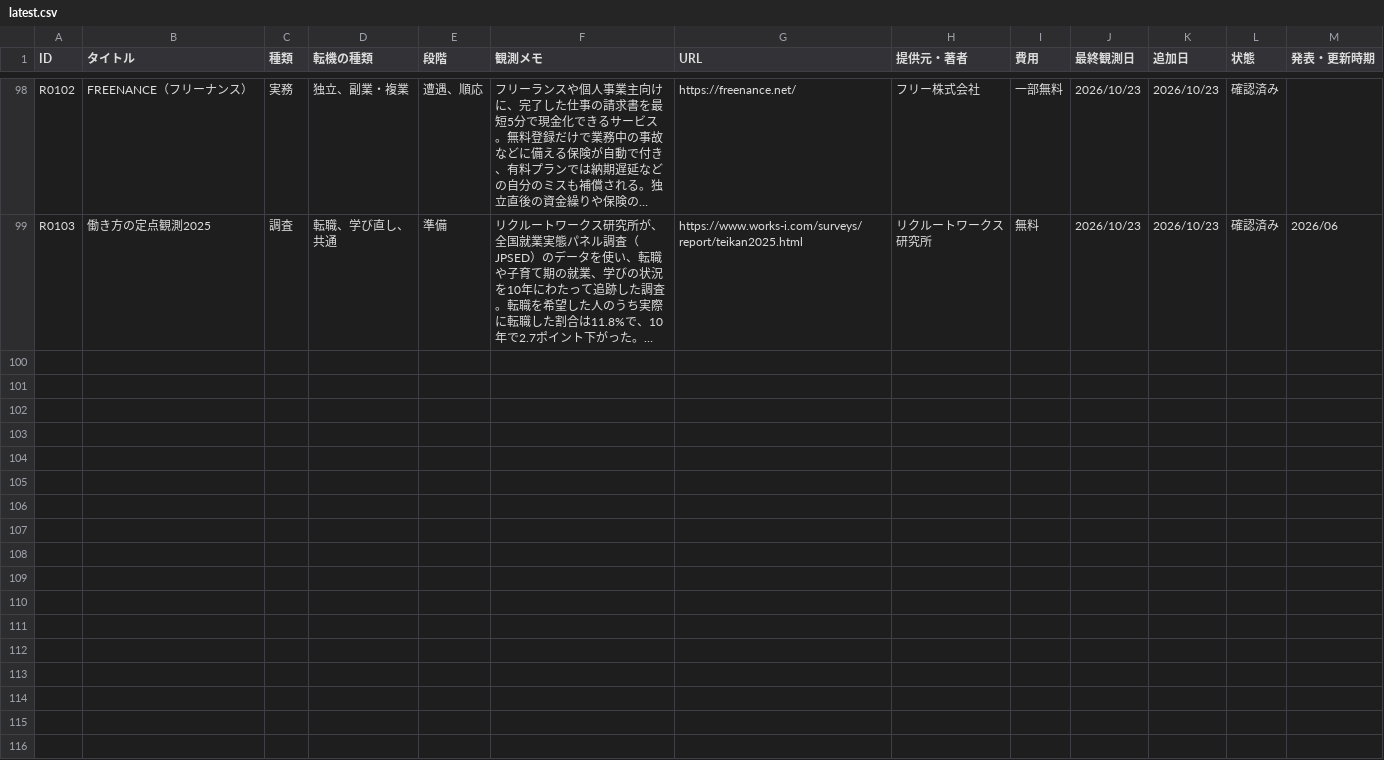
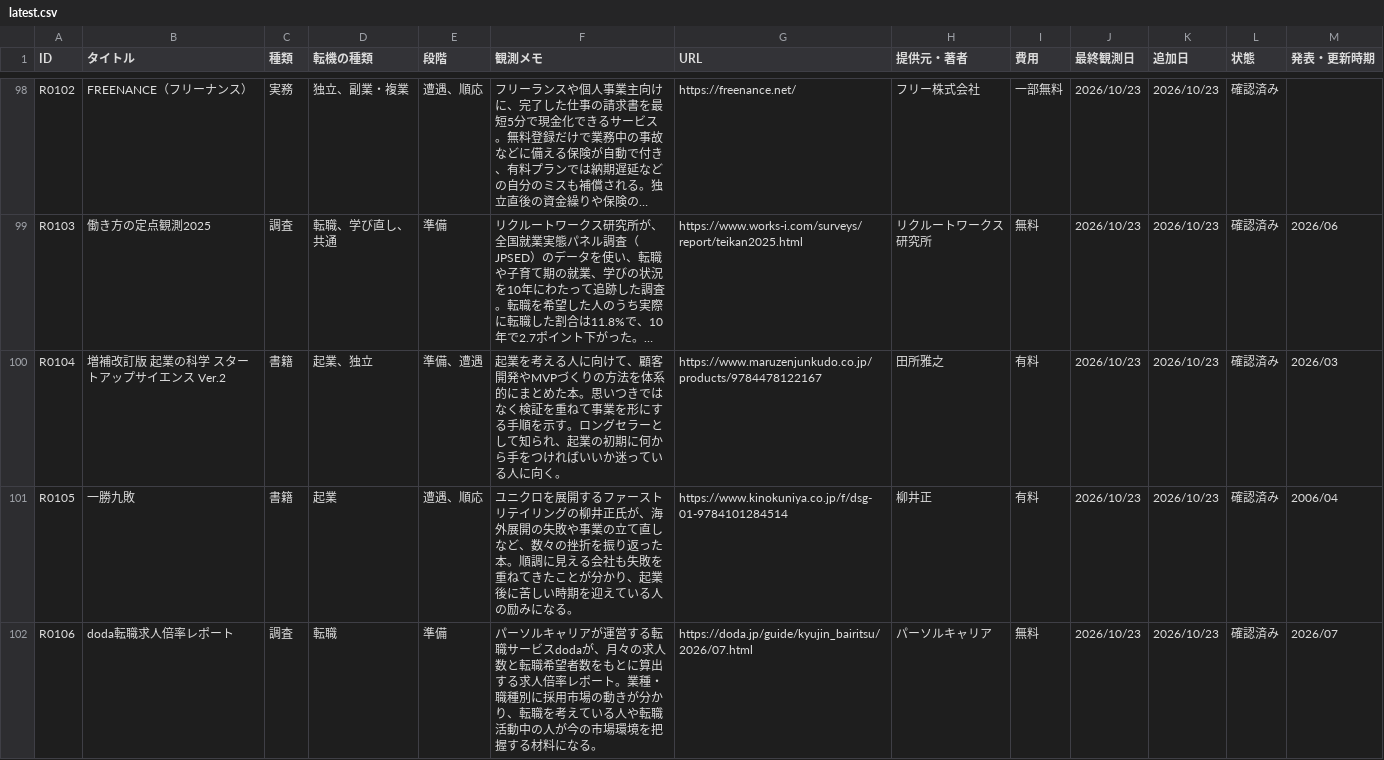
Before and after one commit to ashitano-tenki/ashitano-tenki.github.io, a CSV file: data/latest.csv, drawn as a sheet; only a part is shown, gaps mark what is left out; long unchanged cells end in …; the diff covers the shown part only; the diff names each change by its address in the sheet, - before the commit and + after, or states it on an @@ line.

```diff
--- a/data/latest.csv
+++ b/data/latest.csv
+row 100: R0104 | 増補改訂版 起業の科学 スタートアップサイエンス Ver.2 | 書籍 | 起業、独立 | 準備、遭遇 | 起業を考える人に向けて、顧客開発やMVPづくりの方法を体系的にまとめた本。思いつきではなく検証を重ねて事業を形にする手順を示す。ロングセラーとして知られ、起業の初期に何から手をつければいいか迷っている人に向く。 | https://www.maruzenjunkudo.co.jp/products/9784478122167 | 田所雅之 | 有料 | 2026/10/23 | 2026/10/23 | 確認済み | 2026/03
+row 101: R0105 | 一勝九敗 | 書籍 | 起業 | 遭遇、順応 | ユニクロを展開するファーストリテイリングの柳井正氏が、海外展開の失敗や事業の立て直しなど、数々の挫折を振り返った本。順調に見える会社も失敗を重ねてきたことが分かり、起業後に苦しい時期を迎えている人の励みになる。 | https://www.kinokuniya.co.jp/f/dsg-01-9784101284514 | 柳井正 | 有料 | 2026/10/23 | 2026/10/23 | 確認済み | 2006/04
+row 102: R0106 | doda転職求人倍率レポート | 調査 | 転職 | 準備 | パーソルキャリアが運営する転職サービスdodaが、月々の求人数と転職希望者数をもとに算出する求人倍率レポート。業種・職種別に採用市場の動きが分かり、転職を考えている人や転職活動中の人が今の市場環境を把握する材料になる。 | https://doda.jp/guide/kyujin_bairitsu/2026/07.html | パーソルキャリア | 無料 | 2026/10/23 | 2026/10/23 | 確認済み | 2026/07
```
Also changed, not shown: 2 added rows elsewhere in this file, 1 other file.
